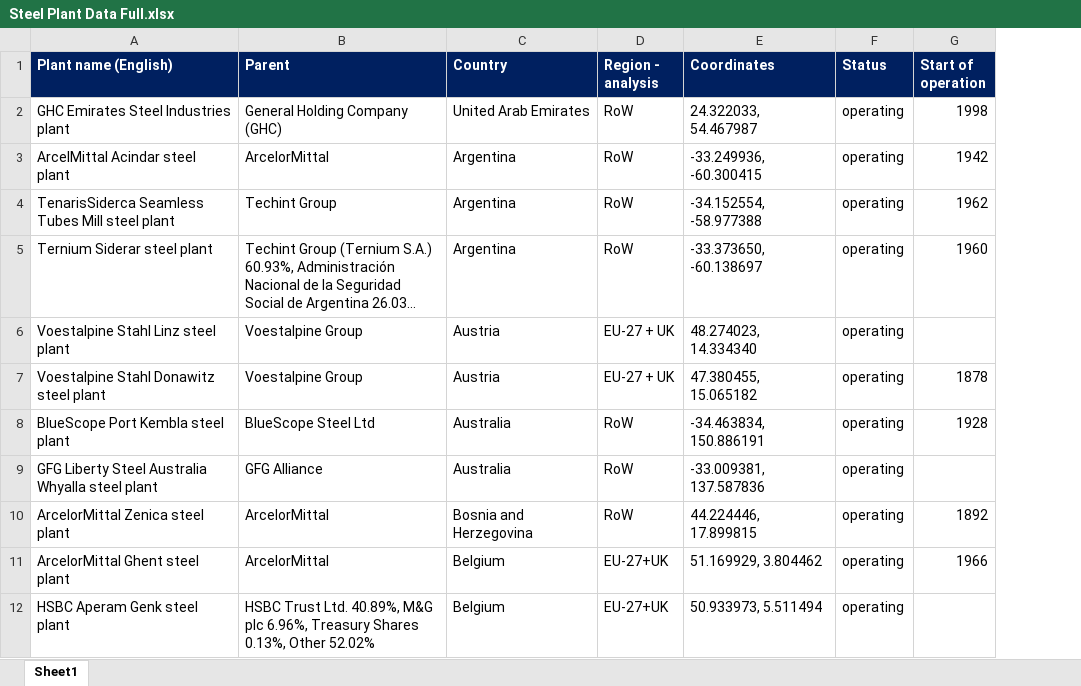
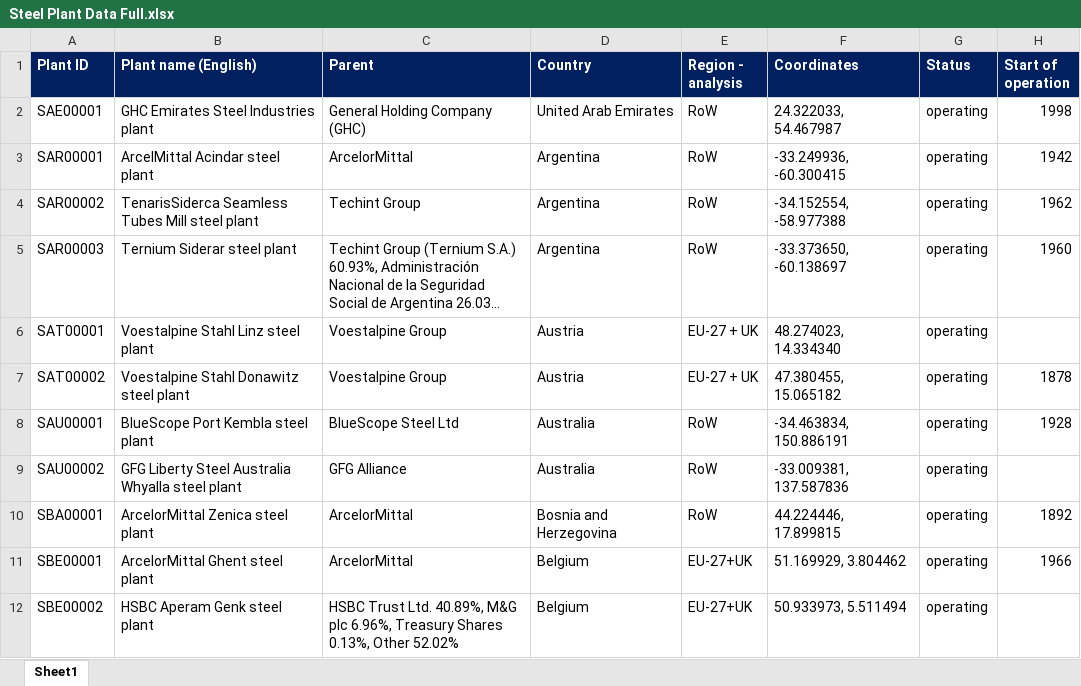
Before and after one commit to missionpossiblepartnership/mpp-steel-model, an Excel workbook: mppsteel/data/import_data/Steel Plant Data Full.xlsx, sheet Sheet1, drawn as a sheet; only a part is shown; long unchanged cells end in …; values as stored, in another font and other column widths than the file's, no borders; the diff names each change by its address in the sheet, - before the commit and + after, or states it on an @@ line.

Commit message:
updated steel plant reference data

```diff
--- a/mppsteel/data/import_data/Steel Plant Data Full.xlsx (sheet Sheet1)
+++ b/mppsteel/data/import_data/Steel Plant Data Full.xlsx (sheet Sheet1)
+column A (Plant ID), rows 2-12: SAE00001 | SAR00001 | SAR00002 | SAR00003 | SAT00001 | SAT00002 | SAU00001 | SAU00002 | SBA00001 | SBE00001 | SBE00002
```
Also changed, not shown: formulas that keep their value.
